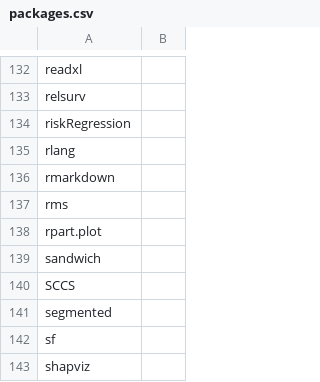
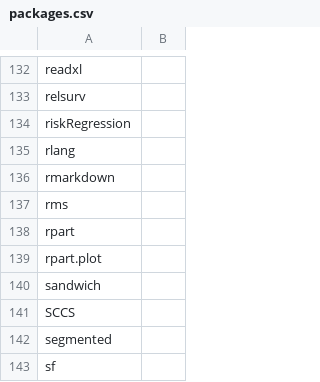
Before and after one commit to opensafely-core/r-docker, a CSV file: v2/packages.csv, drawn as a sheet; only a part is shown, gaps mark what is left out; the shorter side is filled out with more unchanged rows.

Commit message:
Add rpart

```diff
--- a/v2/packages.csv
+++ b/v2/packages.csv
@@ -137,2 +137,3 @@ rmarkdown,
 rms,
+rpart,
 rpart.plot,
```
